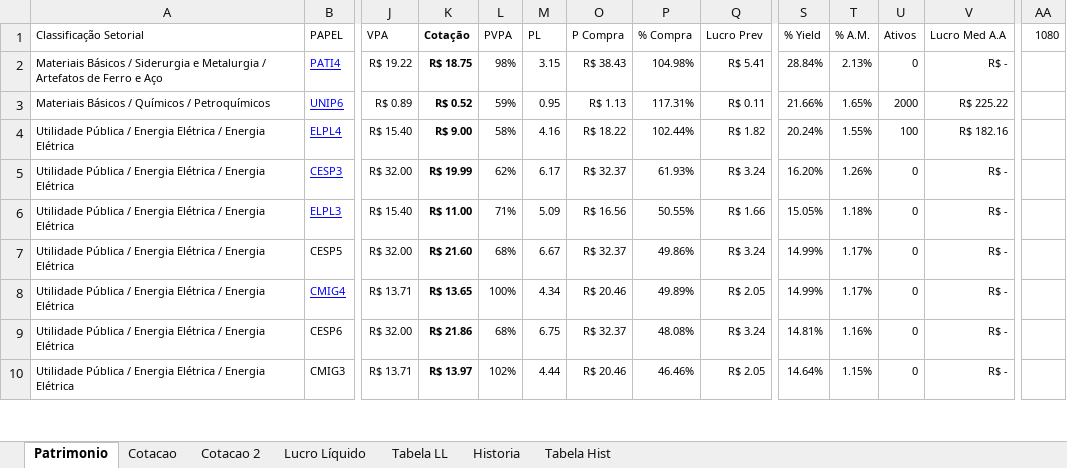
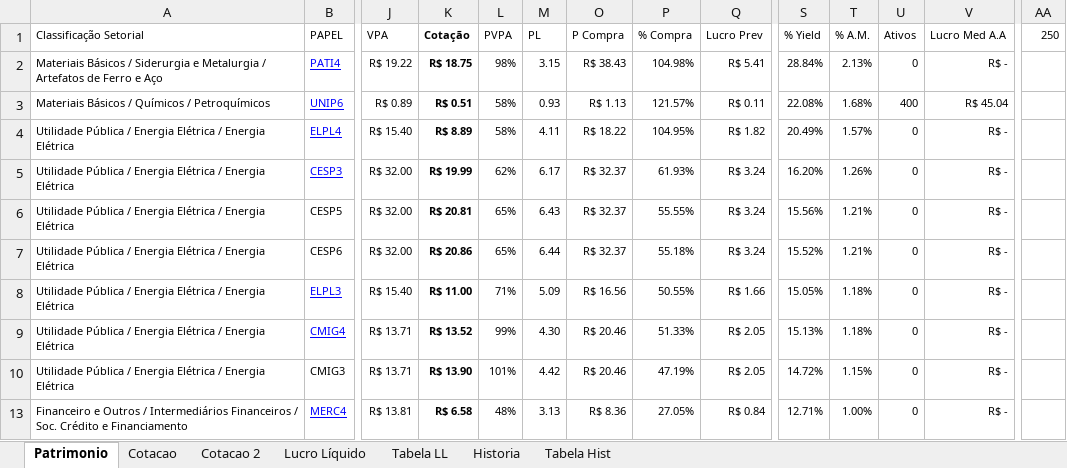
Before and after one commit to bengelbert/ifsc, an Excel workbook: stocks/dividendo.xlsm, sheet Patrimonio, drawn as a sheet; only a part is shown, gaps mark what is left out; values as stored, in another font and other column widths than the file's, no borders; table styles not drawn; removed rows and columns are numbered as before the commit, all else as after; rows hold the shown columns only; the diff covers the shown part only; the diff names each change by its address in the sheet, - before the commit and + after, or states it on an @@ line.

```diff
--- a/stocks/dividendo.xlsm (sheet Patrimonio)
+++ b/stocks/dividendo.xlsm (sheet Patrimonio)
-AA1: 1080
+AA1: 250
-K3 (Cotação): R$ 0.52
+K3 (Cotação): R$ 0.51
-L3 (PVPA): 59%
+L3 (PVPA): 58%
-M3 (PL): 0.95
+M3 (PL): 0.93
-P3 (% Compra): 117.31%
+P3 (% Compra): 121.57%
-S3 (% Yield): 21.66%
+S3 (% Yield): 22.08%
-T3 (% A.M.): 1.65%
+T3 (% A.M.): 1.68%
-U3 (Ativos): 2000
+U3 (Ativos): 400
-V3 (Lucro Med A.A): R$ 225.22
+V3 (Lucro Med A.A): R$ 45.04
-K4 (Cotação): R$ 9.00
+K4 (Cotação): R$ 8.89
-M4 (PL): 4.16
+M4 (PL): 4.11
-P4 (% Compra): 102.44%
+P4 (% Compra): 104.95%
-S4 (% Yield): 20.24%
+S4 (% Yield): 20.49%
-T4 (% A.M.): 1.55%
+T4 (% A.M.): 1.57%
-U4 (Ativos): 100
+U4 (Ativos): 0
-V4 (Lucro Med A.A): R$ 182.16
+V4 (Lucro Med A.A): R$ -
+row 6: Utilidade Pública / Energia Elétrica / Energia Elétrica | CESP5 | R$ 32.00 | R$ 20.81 | 65% | 6.43 | R$ 32.37 | 55.55% | R$ 3.24 | 15.56% | 1.21% | 0 | R$ -
+row 7: Utilidade Pública / Energia Elétrica / Energia Elétrica | CESP6 | R$ 32.00 | R$ 20.86 | 65% | 6.44 | R$ 32.37 | 55.18% | R$ 3.24 | 15.52% | 1.21% | 0 | R$ -
-row 7: Utilidade Pública / Energia Elétrica / Energia Elétrica | CESP5 | R$ 32.00 | R$ 21.60 | 68% | 6.67 | R$ 32.37 | 49.86% | R$ 3.24 | 14.99% | 1.17% | 0 | R$ -
-K9 (Cotação): R$ 13.65
+K9 (Cotação): R$ 13.52
-L9 (PVPA): 100%
+L9 (PVPA): 99%
-M9 (PL): 4.34
+M9 (PL): 4.30
-P9 (% Compra): 49.89%
+P9 (% Compra): 51.33%
-S9 (% Yield): 14.99%
+S9 (% Yield): 15.13%
-T9 (% A.M.): 1.17%
+T9 (% A.M.): 1.18%
-row 9: Utilidade Pública / Energia Elétrica / Energia Elétrica | CESP6 | R$ 32.00 | R$ 21.86 | 68% | 6.75 | R$ 32.37 | 48.08% | R$ 3.24 | 14.81% | 1.16% | 0 | R$ -
-K10 (Cotação): R$ 13.97
+K10 (Cotação): R$ 13.90
-L10 (PVPA): 102%
+L10 (PVPA): 101%
-M10 (PL): 4.44
+M10 (PL): 4.42
-P10 (% Compra): 46.46%
+P10 (% Compra): 47.19%
-S10 (% Yield): 14.64%
+S10 (% Yield): 14.72%
+row 13: Financeiro e Outros / Intermediários Financeiros / Soc. Crédito e Financiamento | MERC4 | R$ 13.81 | R$ 6.58 | 48% | 3.13 | R$ 8.36 | 27.05% | R$ 0.84 | 12.71% | 1.00% | 0 | R$ -
```
Also changed, not shown: 1 added row, 1 removed row and 32 edited cells elsewhere in this sheet, sheet Lucro Líquido, sheet Cotacao, sheet Cotacao 2, hidden cells, 1 other file.
